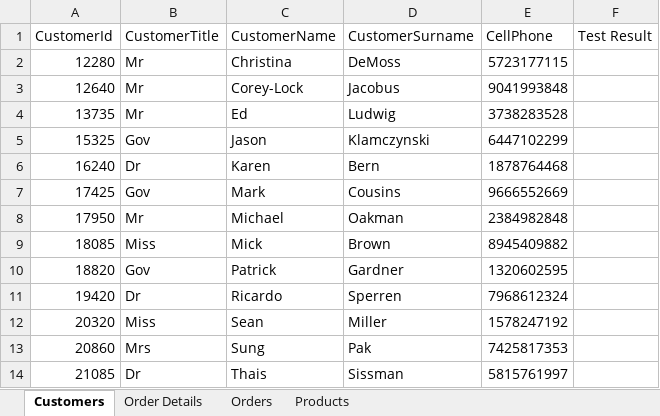
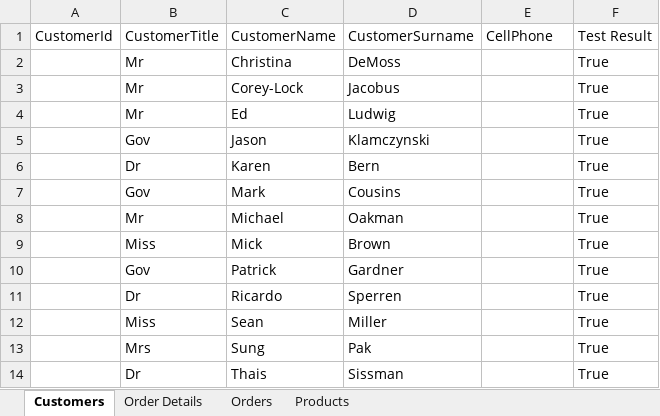
Before and after one commit to HughAlfrid/CMPG-323-Project4---38630834, an Excel workbook: CMPG 323 Project 4 38630834/CMPG323 EcoPower Logistics Data.xlsx, sheet Customers, drawn as a sheet; values as stored, in another font and other column widths than the file's, no borders; the diff names each change by its address in the sheet, - before the commit and + after, or states it on an @@ line.

```diff
--- a/CMPG 323 Project 4 38630834/CMPG323 EcoPower Logistics Data.xlsx (sheet Customers)
+++ b/CMPG 323 Project 4 38630834/CMPG323 EcoPower Logistics Data.xlsx (sheet Customers)
-A2: 12280
+A2: (empty)
-E2: 5723177115
+E2: (empty)
-F2:F14: (empty)
+F2:F14: True
-A3: 12640
+A3: (empty)
-E3: 9041993848
+E3: (empty)
-A4: 13735
+A4: (empty)
-E4: 3738283528
+E4: (empty)
-A5: 15325
+A5: (empty)
-E5: 6447102299
+E5: (empty)
-A6: 16240
+A6: (empty)
-E6: 1878764468
+E6: (empty)
-A7: 17425
+A7: (empty)
-E7: 9666552669
+E7: (empty)
-A8: 17950
+A8: (empty)
-E8: 2384982848
+E8: (empty)
-A9: 18085
+A9: (empty)
-E9: 8945409882
+E9: (empty)
-A10: 18820
+A10: (empty)
-E10: 1320602595
+E10: (empty)
-A11: 19420
+A11: (empty)
-E11: 7968612324
+E11: (empty)
-A12: 20320
+A12: (empty)
-E12: 1578247192
+E12: (empty)
-A13: 20860
+A13: (empty)
-E13: 7425817353
+E13: (empty)
-A14: 21085
+A14: (empty)
-E14: 5815761997
+E14: (empty)
```
Also changed, not shown: sheet Order Details, sheet Products, sheet Orders, 40 other files.
